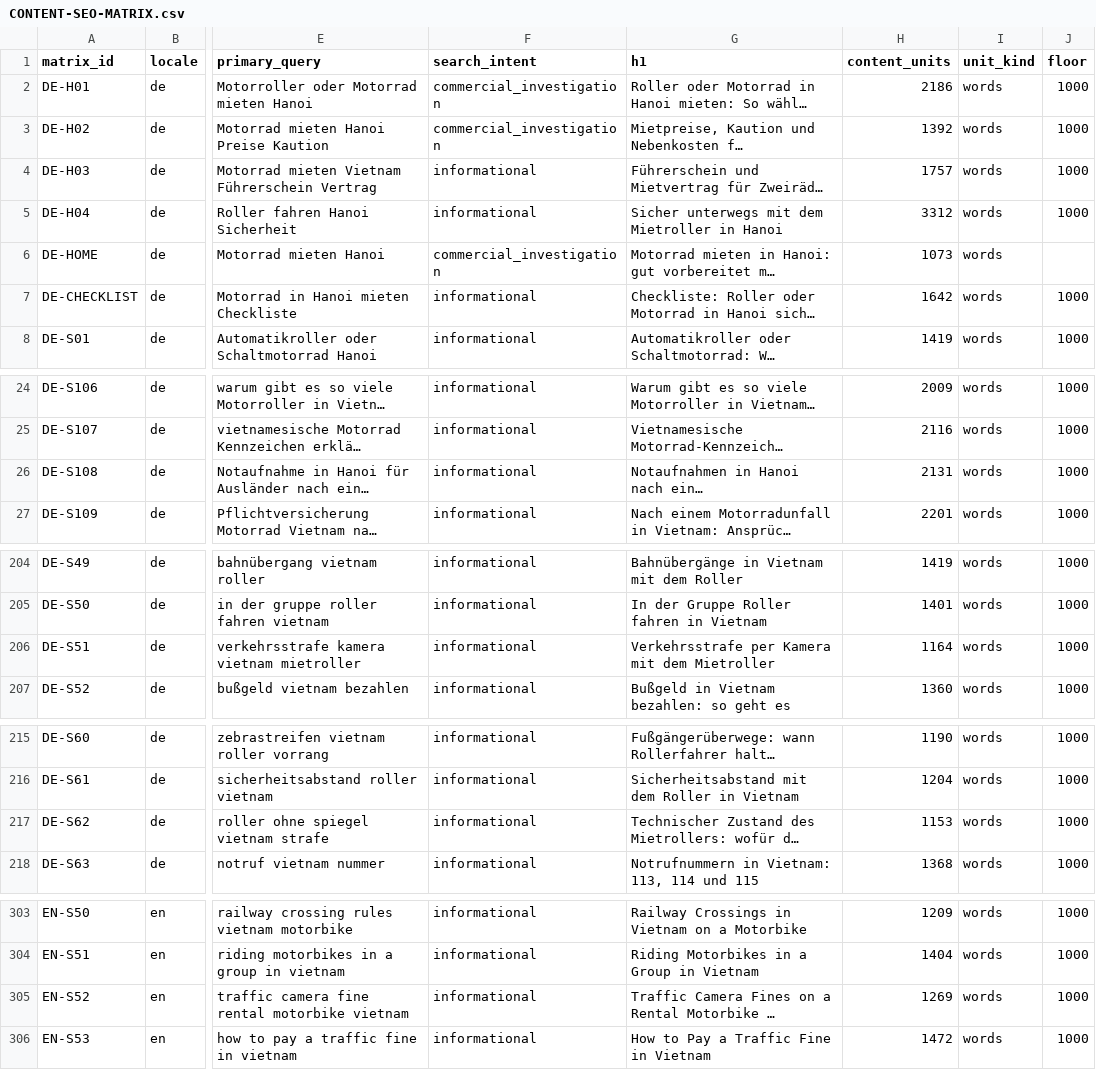
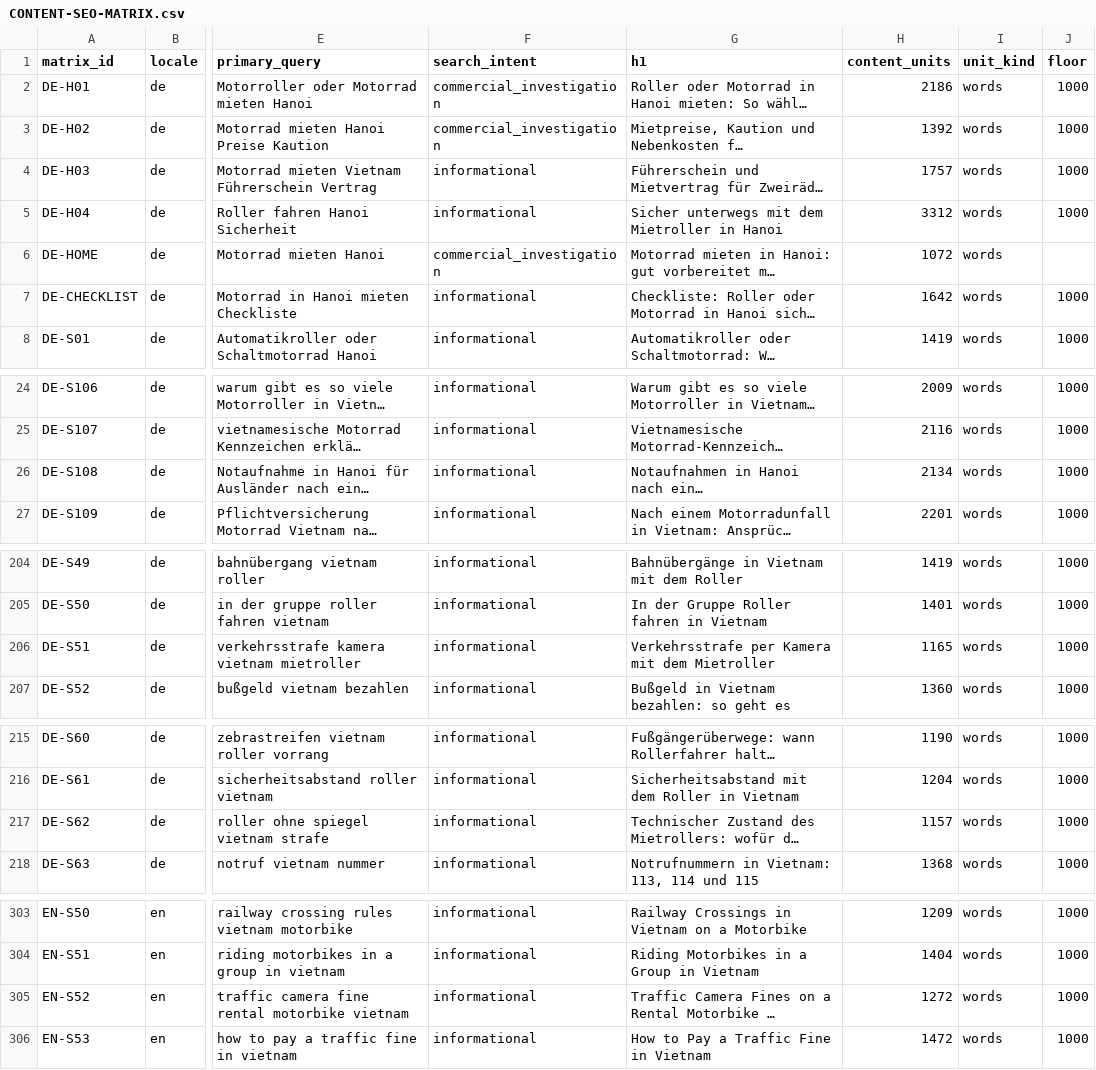
Before and after one commit to thuexemayhanoi/global, a CSV file: docs/seo-matrix/CONTENT-SEO-MATRIX.csv, drawn as a sheet; only a part is shown, gaps mark what is left out; long unchanged cells end in …; the diff covers the shown part only; the diff names each change by its address in the sheet, - before the commit and + after, or states it on an @@ line.

```diff
--- a/docs/seo-matrix/CONTENT-SEO-MATRIX.csv
+++ b/docs/seo-matrix/CONTENT-SEO-MATRIX.csv
-H6 (content_units): 1073
+H6 (content_units): 1072
-H26 (content_units): 2131
+H26 (content_units): 2134
-H206 (content_units): 1164
+H206 (content_units): 1165
-H217 (content_units): 1153
+H217 (content_units): 1157
-H305 (content_units): 1269
+H305 (content_units): 1272
```
Also changed, not shown: 9 edited cells elsewhere in this file, docs/seo-audit/execution/execution-ledger.csv, docs/seo-matrix/MASTER-SEO-MATRIX.csv, 27 other files.
